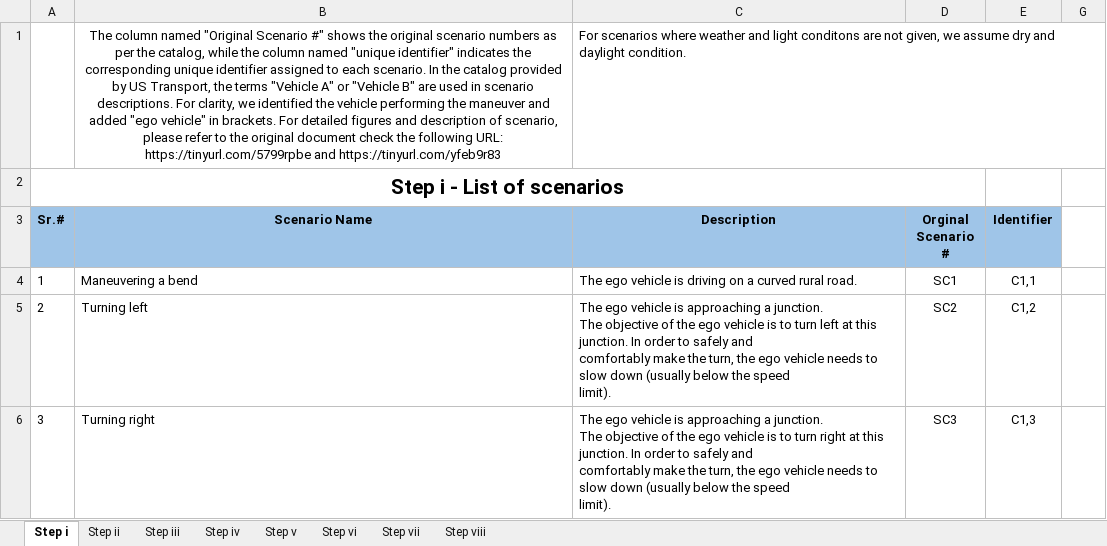
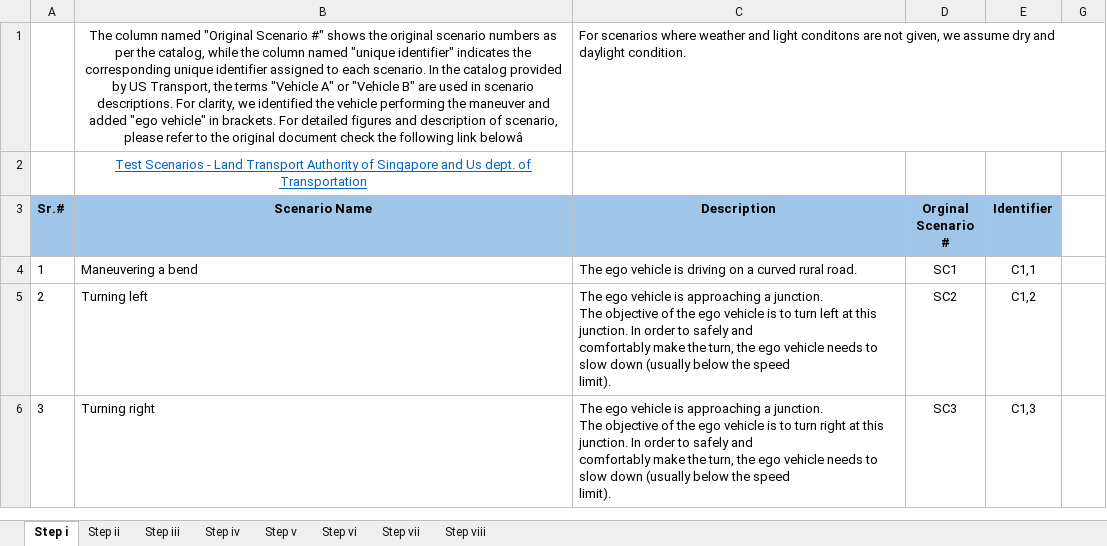
Before and after one commit to Fauzia-khan/Analysing-the-Sensitivity-of-the-SSTSS-Process, an Excel workbook: O21 - SSTSS process Application Results using ODD2 - D1 Dataset .xlsx, sheet Step i, drawn as a sheet; only a part is shown; values as stored, in another font and other column widths than the file's, no borders; removed rows and columns are numbered as before the commit, all else as after; the diff names each change by its address in the sheet, - before the commit and + after, or states it on an @@ line.

```diff
--- a/O21 - SSTSS process Application Results using ODD2 - D1 Dataset .xlsx (sheet Step i)
+++ b/O21 - SSTSS process Application Results using ODD2 - D1 Dataset .xlsx (sheet Step i)
-B1 (Scenario Name): …the following URL: https://tinyurl.com/5799rpbe and https://tinyurl.com/yfeb9r83
+B1 (Scenario Name): …the following link belowâ
-row 2: Step i - List of scenarios
+row 2:  | Test Scenarios - Land Transport Authority of Singapore and Us dept. of Transportation
```
Also changed, not shown: sheet Step viii, O11 - SSTSS process Application Results using ODD1 - D1 Dataset .xlsx, O12 - SSTSS process Application Results using ODD1 -D2 Dataset.xlsx, 5 other files.
